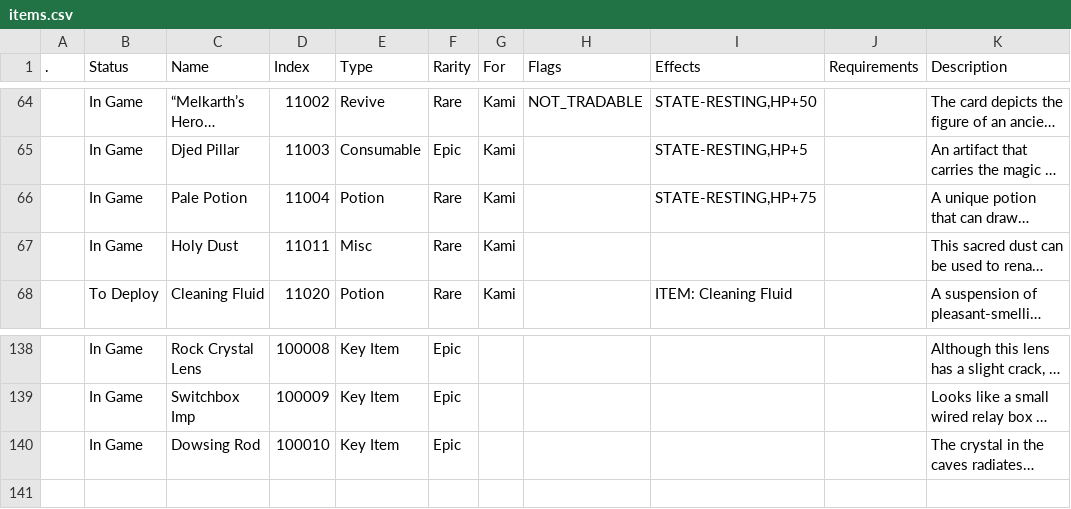
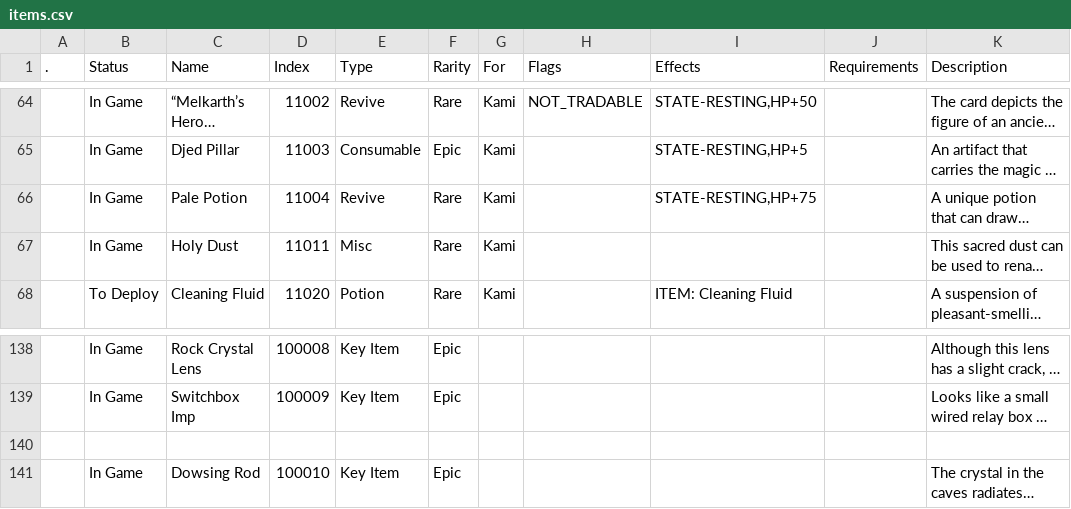
Before and after one commit to failediea/kamigotchi, a CSV file: packages/contracts/deployment/world/data/items/items.csv, drawn as a sheet; only a part is shown, gaps mark what is left out; long unchanged cells end in …; the diff names each change by its address in the sheet, - before the commit and + after, or states it on an @@ line.

Commit message:
Change type of Pale Potion (#2288)
Pale Potion currently does not work because it is of type "potion."
Counter-intuitively, this poses a problem because the game enforces a
requirement that potions be used on resting kami, and this is meant to
be used on dead kami. By changing the type to a "revive," it will work
as expected.

Only the change on line 70 is significant, the rest is because any
editor I touch this files in resaves the file using consistent line
breaks, which were previously a mix of Windows and *nix style endings.

```diff
--- a/packages/contracts/deployment/world/data/items/items.csv
+++ b/packages/contracts/deployment/world/data/items/items.csv
-E66 (Type): Potion
+E66 (Type): Revive
+row 140: (empty)
```
